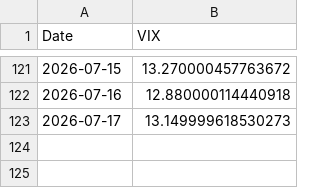
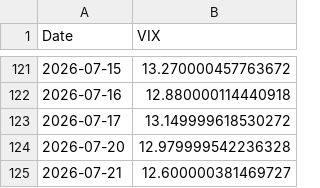
Before and after one commit to udaymanju91/nifty100-reporter, a CSV file: data/mh_vix_cache.csv, drawn as a sheet; only a part is shown, gaps mark what is left out.

```diff
--- a/data/mh_vix_cache.csv
+++ b/data/mh_vix_cache.csv
@@ -122,2 +122,4 @@ Date,VIX
 2026-07-16,12.880000114440918
-2026-07-17,13.149999618530273
+2026-07-17,13.149999618530272
+2026-07-20,12.979999542236328
+2026-07-21,12.600000381469727
```
Also changed, not shown: data/mh_idx_NIFTY_50.csv, data/mh_idx_NIFTY_NEXT_50.csv, 8 other files.
